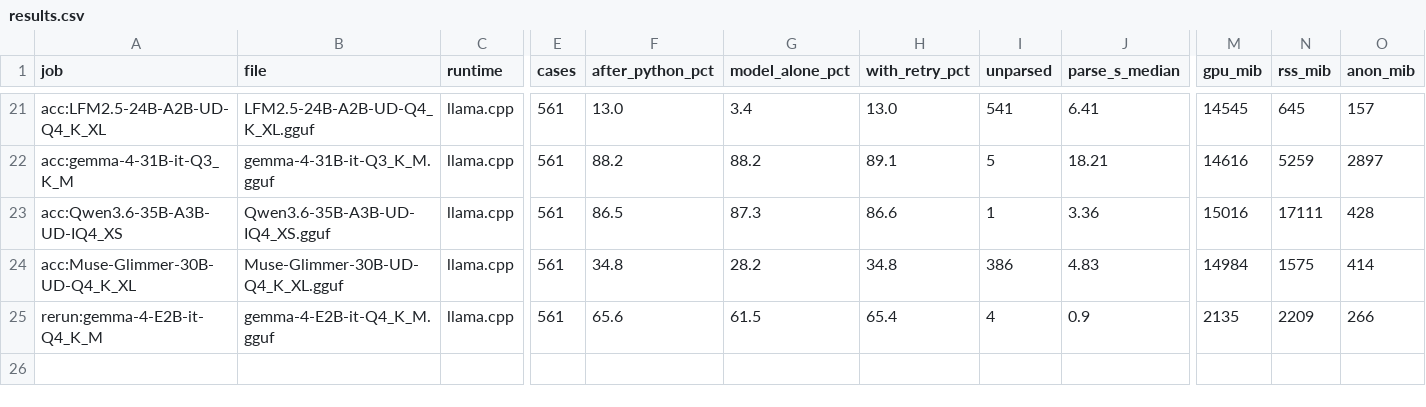
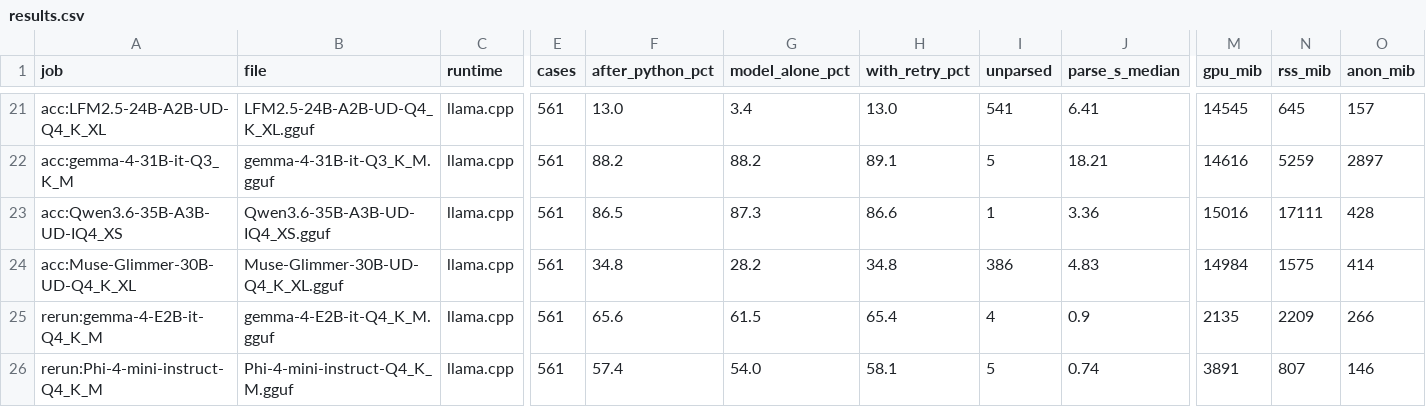
Before and after one commit to snakeeyes021/thirties, a CSV file: docs/model_ladder/results.csv, drawn as a sheet; only a part is shown, gaps mark what is left out; rows hold the shown columns only; the diff names each change by its address in the sheet, - before the commit and + after, or states it on an @@ line.

Commit message:
data: model ladder: rerun:Phi-4-mini-instruct-Q4_K_M

```diff
--- a/docs/model_ladder/results.csv
+++ b/docs/model_ladder/results.csv
+row 26: rerun:Phi-4-mini-instruct-Q4_K_M | Phi-4-mini-instruct-Q4_K_M.gguf | llama.cpp | 561 | 57.4 | 54.0 | 58.1 | 5 | 0.74 | 3891 | 807 | 146
```
